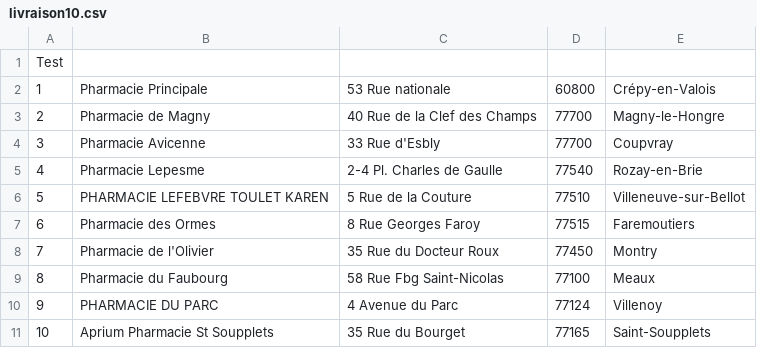
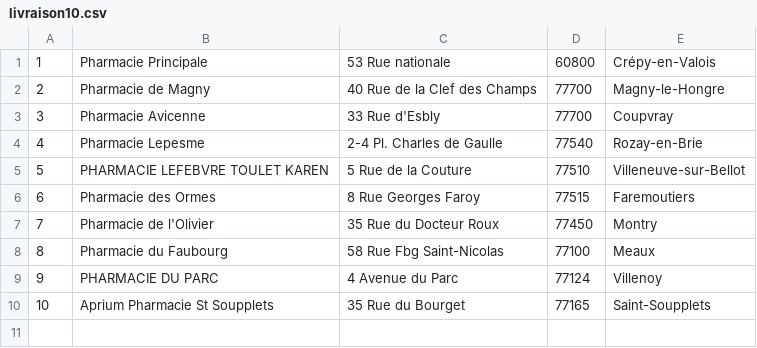
Before and after one commit to Oceane-Luyeye/Projet-Multidisciplinaire, a CSV file: data/base_csv/livraison10.csv, drawn as a sheet; the diff names each change by its address in the sheet, - before the commit and + after, or states it on an @@ line.

```diff
--- a/data/base_csv/livraison10.csv
+++ b/data/base_csv/livraison10.csv
-row 1: Test
```
Also changed, not shown: 6 other files.
